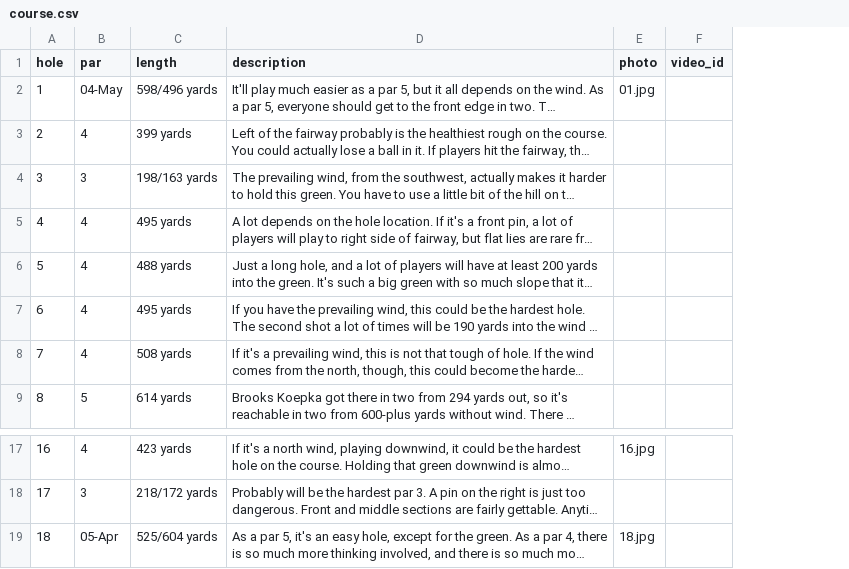
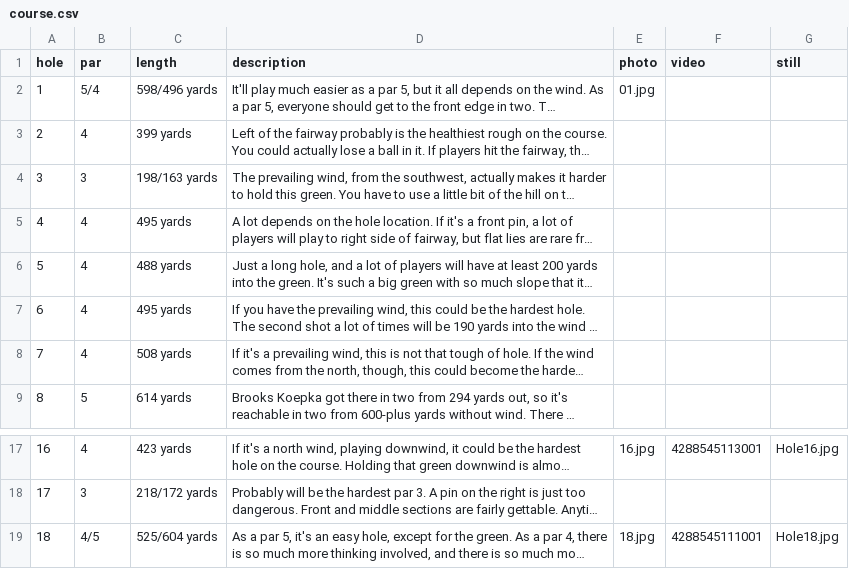
Before and after one commit to seattletimes/us-open-course, a CSV file: data/course.csv, drawn as a sheet; only a part is shown, gaps mark what is left out; long unchanged cells end in …; removed rows and columns are numbered as before the commit, all else as after; the diff names each change by its address in the sheet, - before the commit and + after, or states it on an @@ line.

Commit message:
Added video thumbs, moved photos out, design tweaks.

```diff
--- a/data/course.csv
+++ b/data/course.csv
-column F (video_id), empty
+column F (video), rows 17-19: 4288545113001 |  | 4288545111001
+column G (still), rows 17-19: Hole16.jpg |  | Hole18.jpg
-B2 (par): 04-May
+B2 (par): 5/4
-B19 (par): 05-Apr
+B19 (par): 4/5
```
Also changed, not shown: 19 other files.
